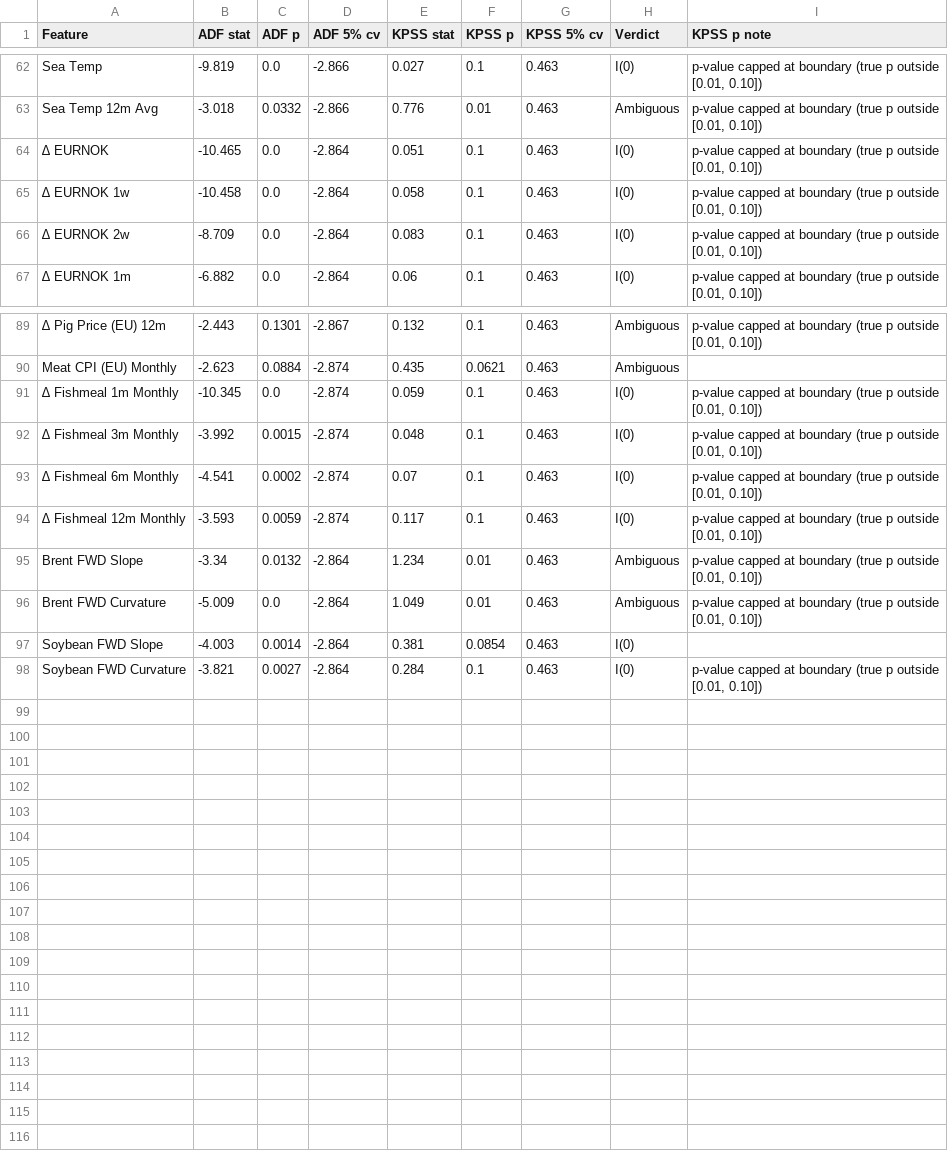
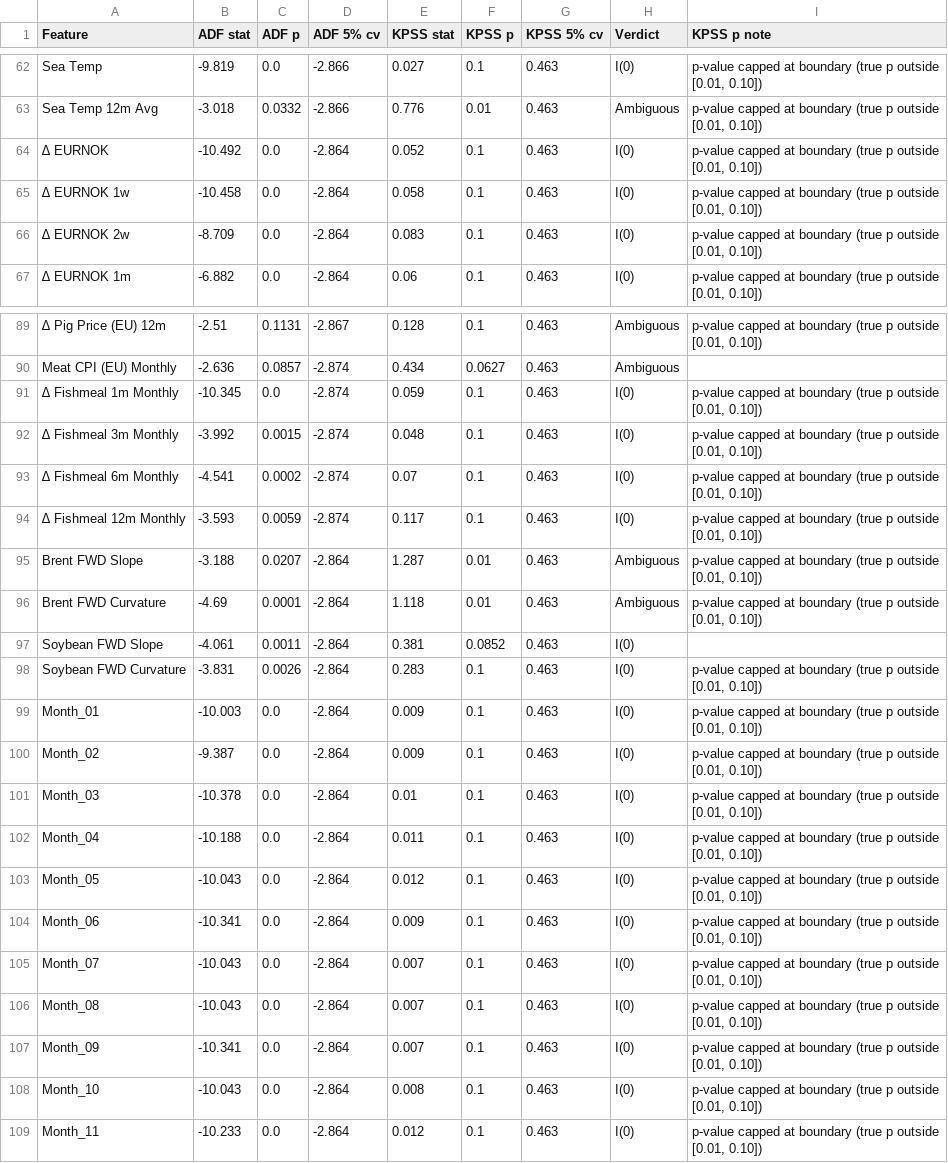
Before and after one commit to S2310053/Laks, a CSV file: Results/EDA/stationarity.csv, drawn as a sheet; only a part is shown, gaps mark what is left out; the diff covers the shown part only; the diff names each change by its address in the sheet, - before the commit and + after, or states it on an @@ line.

```diff
--- a/Results/EDA/stationarity.csv
+++ b/Results/EDA/stationarity.csv
-B64 (ADF stat): -10.465
+B64 (ADF stat): -10.492
-E64 (KPSS stat): 0.051
+E64 (KPSS stat): 0.052
-B89 (ADF stat): -2.443
+B89 (ADF stat): -2.51
-C89 (ADF p): 0.1301
+C89 (ADF p): 0.1131
-E89 (KPSS stat): 0.132
+E89 (KPSS stat): 0.128
-B90 (ADF stat): -2.623
+B90 (ADF stat): -2.636
-C90 (ADF p): 0.0884
+C90 (ADF p): 0.0857
-E90 (KPSS stat): 0.435
+E90 (KPSS stat): 0.434
-F90 (KPSS p): 0.0621
+F90 (KPSS p): 0.0627
-B95 (ADF stat): -3.34
+B95 (ADF stat): -3.188
-C95 (ADF p): 0.0132
+C95 (ADF p): 0.0207
-E95 (KPSS stat): 1.234
+E95 (KPSS stat): 1.287
-B96 (ADF stat): -5.009
+B96 (ADF stat): -4.69
-C96 (ADF p): 0.0
+C96 (ADF p): 0.0001
-E96 (KPSS stat): 1.049
+E96 (KPSS stat): 1.118
-B97 (ADF stat): -4.003
+B97 (ADF stat): -4.061
-C97 (ADF p): 0.0014
+C97 (ADF p): 0.0011
-F97 (KPSS p): 0.0854
+F97 (KPSS p): 0.0852
-B98 (ADF stat): -3.821
+B98 (ADF stat): -3.831
-C98 (ADF p): 0.0027
+C98 (ADF p): 0.0026
-E98 (KPSS stat): 0.284
+E98 (KPSS stat): 0.283
+row 99: Month_01 | -10.003 | 0.0 | -2.864 | 0.009 | 0.1 | 0.463 | I(0) | p-value capped at boundary (true p outside [0.01, 0.10])
+row 100: Month_02 | -9.387 | 0.0 | -2.864 | 0.009 | 0.1 | 0.463 | I(0) | p-value capped at boundary (true p outside [0.01, 0.10])
+row 101: Month_03 | -10.378 | 0.0 | -2.864 | 0.01 | 0.1 | 0.463 | I(0) | p-value capped at boundary (true p outside [0.01, 0.10])
+row 102: Month_04 | -10.188 | 0.0 | -2.864 | 0.011 | 0.1 | 0.463 | I(0) | p-value capped at boundary (true p outside [0.01, 0.10])
+row 103: Month_05 | -10.043 | 0.0 | -2.864 | 0.012 | 0.1 | 0.463 | I(0) | p-value capped at boundary (true p outside [0.01, 0.10])
+row 104: Month_06 | -10.341 | 0.0 | -2.864 | 0.009 | 0.1 | 0.463 | I(0) | p-value capped at boundary (true p outside [0.01, 0.10])
+row 105: Month_07 | -10.043 | 0.0 | -2.864 | 0.007 | 0.1 | 0.463 | I(0) | p-value capped at boundary (true p outside [0.01, 0.10])
+row 106: Month_08 | -10.043 | 0.0 | -2.864 | 0.007 | 0.1 | 0.463 | I(0) | p-value capped at boundary (true p outside [0.01, 0.10])
+row 107: Month_09 | -10.341 | 0.0 | -2.864 | 0.007 | 0.1 | 0.463 | I(0) | p-value capped at boundary (true p outside [0.01, 0.10])
+row 108: Month_10 | -10.043 | 0.0 | -2.864 | 0.008 | 0.1 | 0.463 | I(0) | p-value capped at boundary (true p outside [0.01, 0.10])
+row 109: Month_11 | -10.233 | 0.0 | -2.864 | 0.012 | 0.1 | 0.463 | I(0) | p-value capped at boundary (true p outside [0.01, 0.10])
```
Also changed, not shown: 44 edited cells elsewhere in this file, Results/CatBoost/catboost_summary.csv, Results/EDA/autocorrelation.csv, 47 other files.
